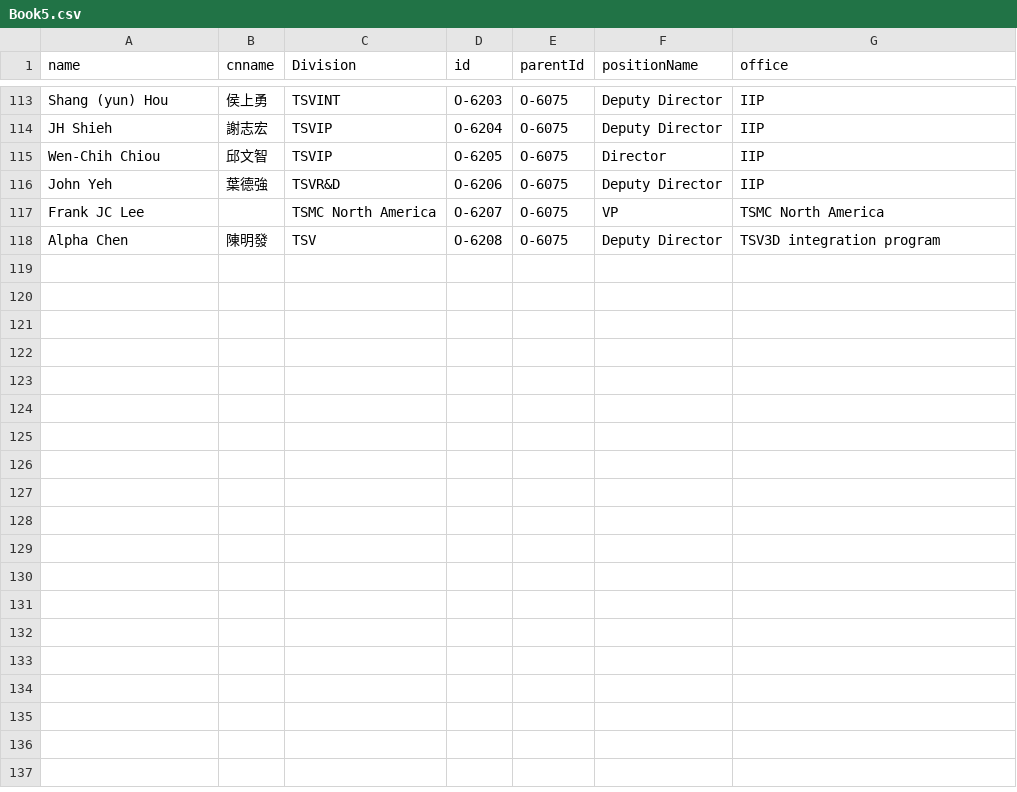
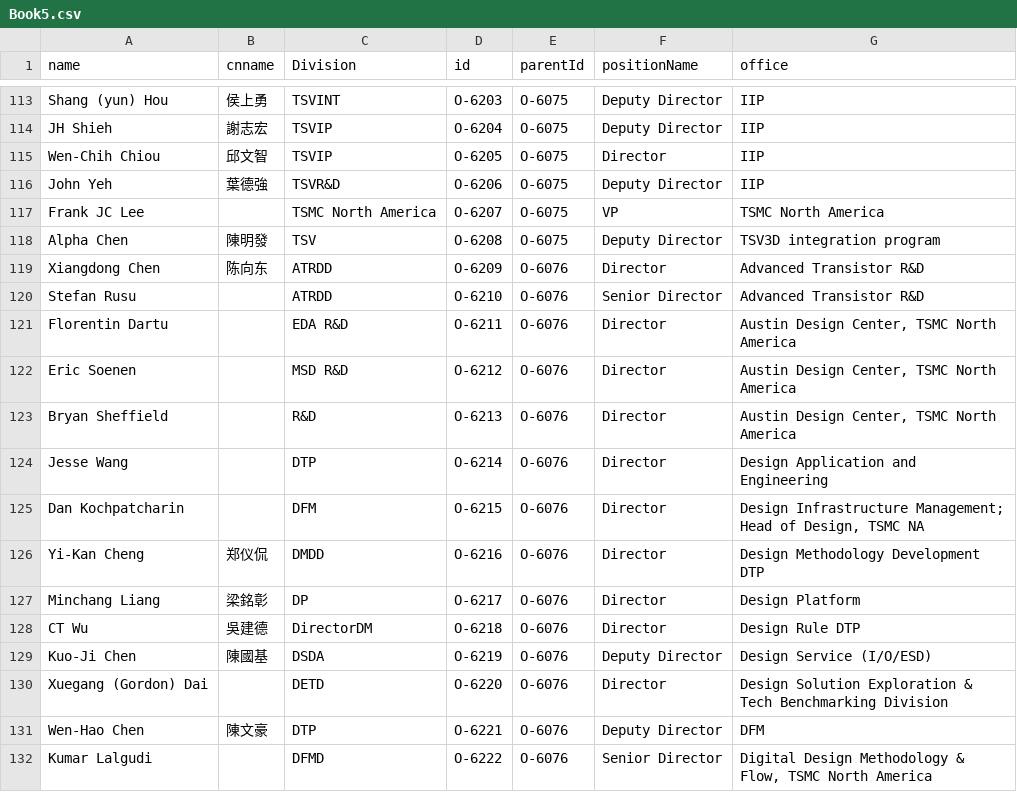
Before and after one commit to david123569/test1, a CSV file: Book5.csv, drawn as a sheet; only a part is shown, gaps mark what is left out.

Commit message:
Add files via upload

```diff
--- a/Book5.csv
+++ b/Book5.csv
@@ -118 +118,15 @@ Frank JC Lee,,TSMC North America,O-6207,O-6075,VP,TSMC North America
 Alpha Chen,陳明發,TSV,O-6208,O-6075,Deputy Director,TSV3D integration program
+Xiangdong Chen,陈向东,ATRDD,O-6209,O-6076,Director,Advanced Transistor R&D
+Stefan Rusu,,ATRDD,O-6210,O-6076,Senior Director,Advanced Transistor R&D
+Florentin Dartu,,EDA R&D,O-6211,O-6076,Director,"Austin Design Center, TSMC North America"
+Eric Soenen,,MSD R&D,O-6212,O-6076,Director,"Austin Design Center, TSMC North America"
+Bryan Sheffield,,R&D,O-6213,O-6076,Director,"Austin Design Center, TSMC North America"
+Jesse Wang,,DTP,O-6214,O-6076,Director,Design Application and Engineering
+Dan Kochpatcharin,,DFM,O-6215,O-6076,Director,"Design Infrastructure Management; Head of Design, TSMC NA"
+Yi-Kan Cheng,郑仪侃,DMDD,O-6216,O-6076,Director,Design Methodology Development DTP
+Minchang Liang,梁銘彰,DP,O-6217,O-6076,Director,Design Platform
+CT Wu,吳建德,DirectorDM,O-6218,O-6076,Director,Design Rule DTP
+Kuo-Ji Chen,陳國基,DSDA,O-6219,O-6076,Deputy Director,Design Service (I/O/ESD)
+Xuegang (Gordon) Dai,,DETD,O-6220,O-6076,Director,Design Solution Exploration & Tech Benchmarking Division
+Wen-Hao Chen ,陳文豪,DTP,O-6221,O-6076,Deputy Director,DFM
+Kumar Lalgudi,,DFMD,O-6222,O-6076,Senior Director,"Digital Design Methodology & Flow, TSMC North America"
```
